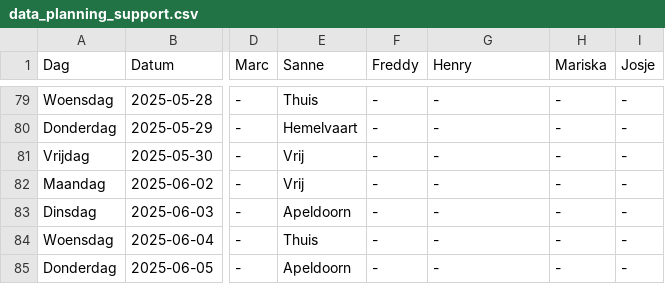
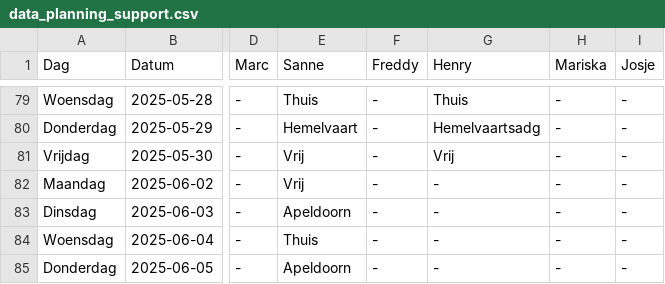
Before and after one commit to Britttvg/planning-tool, a CSV file: src/data/data_planning_support.csv, drawn as a sheet; only a part is shown, gaps mark what is left out; the diff covers the shown part only; the diff names each change by its address in the sheet, - before the commit and + after, or states it on an @@ line.

```diff
--- a/src/data/data_planning_support.csv
+++ b/src/data/data_planning_support.csv
-G79 (Henry): -
+G79 (Henry): Thuis
-G80 (Henry): -
+G80 (Henry): Hemelvaartsadg
-G81 (Henry): -
+G81 (Henry): Vrij
```
Also changed, not shown: 25 edited cells elsewhere in this file.
